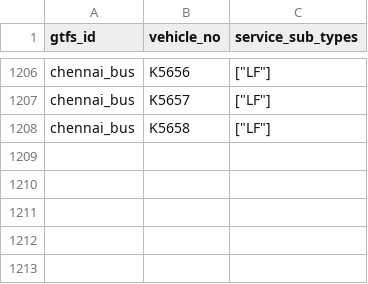
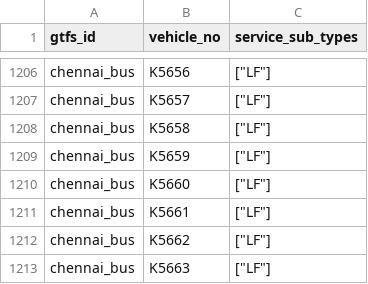
Before and after one commit to nammayatri/gtfs-inmemory-server-rust, a CSV file: assets/vehicle_service_sub_types.csv, drawn as a sheet; only a part is shown, gaps mark what is left out.

```diff
--- a/assets/vehicle_service_sub_types.csv
+++ b/assets/vehicle_service_sub_types.csv
@@ -1208 +1208,6 @@ chennai_bus,K5657,"[""LF""]"
 chennai_bus,K5658,"[""LF""]"
+chennai_bus,K5659,"[""LF""]"
+chennai_bus,K5660,"[""LF""]"
+chennai_bus,K5661,"[""LF""]"
+chennai_bus,K5662,"[""LF""]"
+chennai_bus,K5663,"[""LF""]"
```
Also changed, not shown: assets/seat_layout_mapping.csv, 1 other file.
